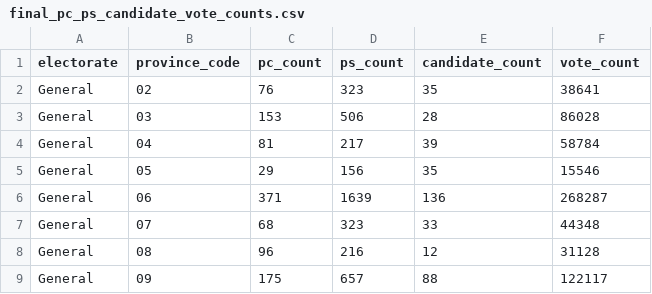
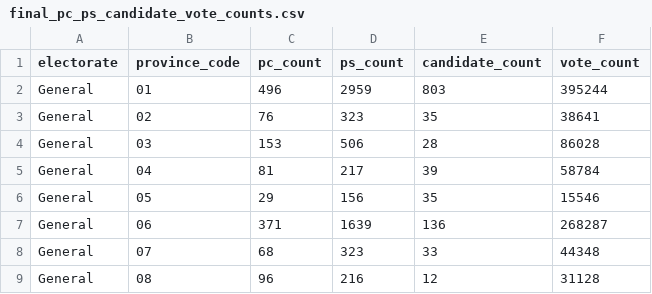
Before and after one commit to colincookman/afghanistan_election_results_2018, a CSV file: validity_checks/final_pc_ps_candidate_vote_counts.csv, drawn as a sheet; only a part is shown; the shorter side is filled out with more unchanged rows.

```diff
--- a/validity_checks/final_pc_ps_candidate_vote_counts.csv
+++ b/validity_checks/final_pc_ps_candidate_vote_counts.csv
@@ -1,2 +1,3 @@
 "electorate","province_code","pc_count","ps_count","candidate_count","vote_count"
+"General","01",496,2959,803,395244
 "General","02",76,323,35,38641
```
Also changed, not shown: scan_reports/final_all_districts_scanned.csv, 5 other files.
